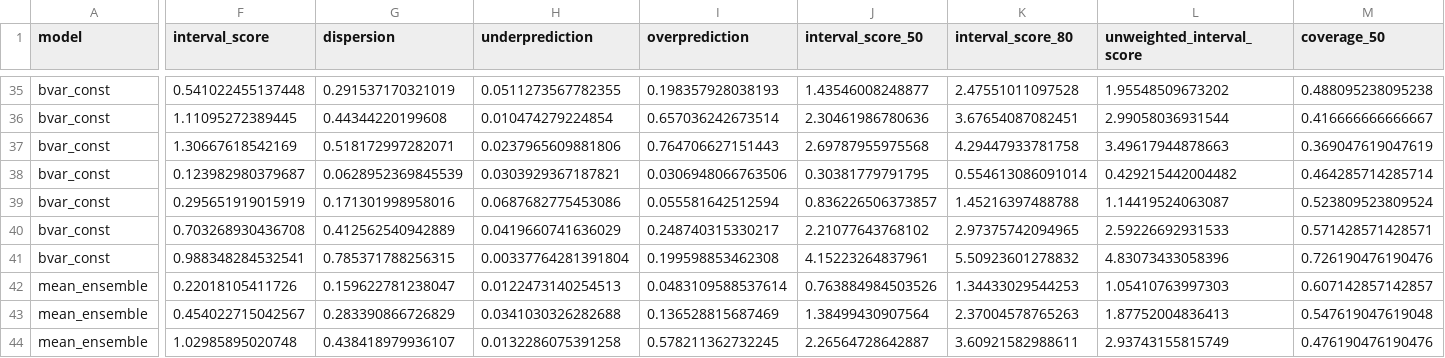
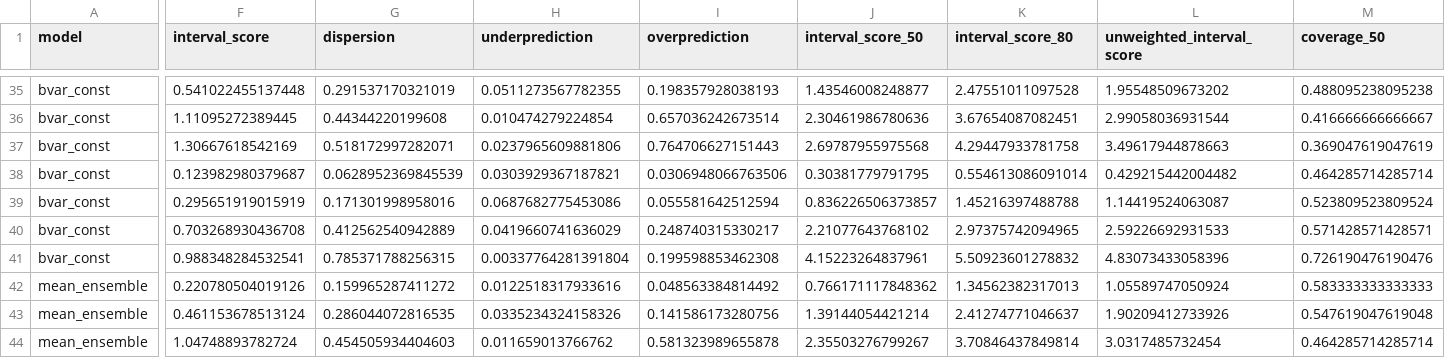
Before and after one commit to fredbec/uqimf, a CSV file: scores/ci_scores_avgcnt.csv, drawn as a sheet; only a part is shown, gaps mark what is left out; the diff covers the shown part only; the diff names each change by its address in the sheet, - before the commit and + after, or states it on an @@ line.

```diff
--- a/scores/ci_scores_avgcnt.csv
+++ b/scores/ci_scores_avgcnt.csv
-F42 (interval_score): 0.22018105411726
+F42 (interval_score): 0.220780504019126
-G42 (dispersion): 0.159622781238047
+G42 (dispersion): 0.159965287411272
-H42 (underprediction): 0.0122473140254513
+H42 (underprediction): 0.0122518317933616
-I42 (overprediction): 0.0483109588537614
+I42 (overprediction): 0.048563384814492
-J42 (interval_score_50): 0.763884984503526
+J42 (interval_score_50): 0.766171117848362
-K42 (interval_score_80): 1.34433029544253
+K42 (interval_score_80): 1.34562382317013
-L42 (unweighted_interval_score): 1.05410763997303
+L42 (unweighted_interval_score): 1.05589747050924
-M42 (coverage_50): 0.607142857142857
+M42 (coverage_50): 0.583333333333333
-F43 (interval_score): 0.454022715042567
+F43 (interval_score): 0.461153678513124
-G43 (dispersion): 0.283390866726829
+G43 (dispersion): 0.286044072816535
-H43 (underprediction): 0.0341030326282688
+H43 (underprediction): 0.0335234324158326
-I43 (overprediction): 0.136528815687469
+I43 (overprediction): 0.141586173280756
-J43 (interval_score_50): 1.38499430907564
+J43 (interval_score_50): 1.39144054421214
-K43 (interval_score_80): 2.37004578765263
+K43 (interval_score_80): 2.41274771046637
-L43 (unweighted_interval_score): 1.87752004836413
+L43 (unweighted_interval_score): 1.90209412733926
-F44 (interval_score): 1.02985895020748
+F44 (interval_score): 1.04748893782724
-G44 (dispersion): 0.438418979936107
+G44 (dispersion): 0.454505934404603
-H44 (underprediction): 0.0132286075391258
+H44 (underprediction): 0.011659013766762
-I44 (overprediction): 0.578211362732245
+I44 (overprediction): 0.581323989655878
-J44 (interval_score_50): 2.26564728642887
+J44 (interval_score_50): 2.35503276799267
-K44 (interval_score_80): 3.60921582988611
+K44 (interval_score_80): 3.70846437849814
-L44 (unweighted_interval_score): 2.93743155815749
+L44 (unweighted_interval_score): 3.0317485732454
-M44 (coverage_50): 0.476190476190476
+M44 (coverage_50): 0.464285714285714
```
Also changed, not shown: 1 added row, 1 removed row and 49 edited cells elsewhere in this file, scores/ci_scores.csv, scores/ci_scores_ho.csv, 20 other files.
